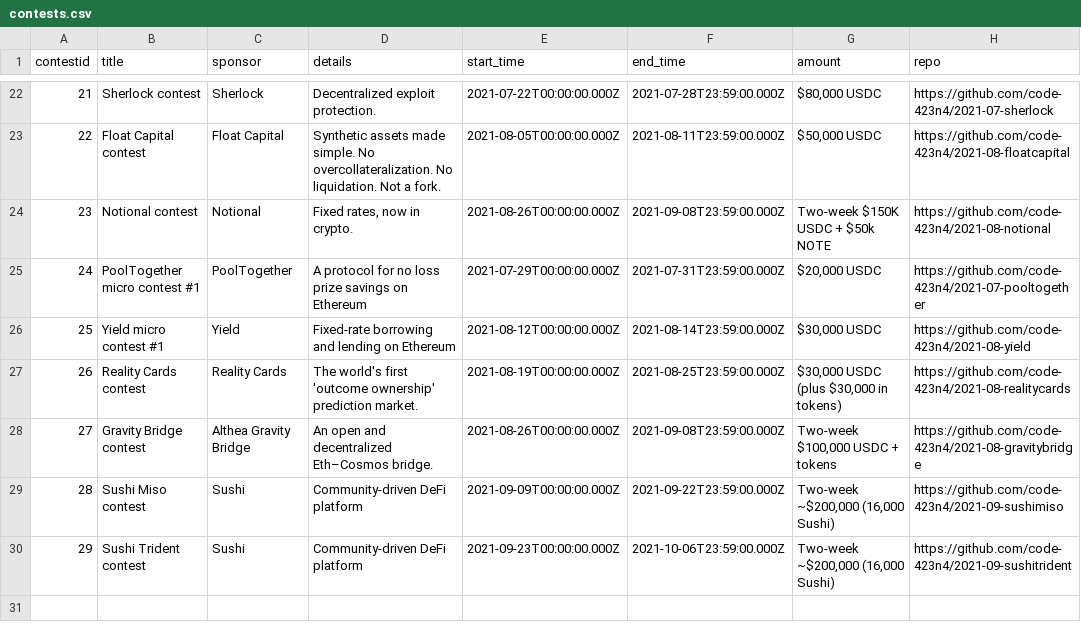
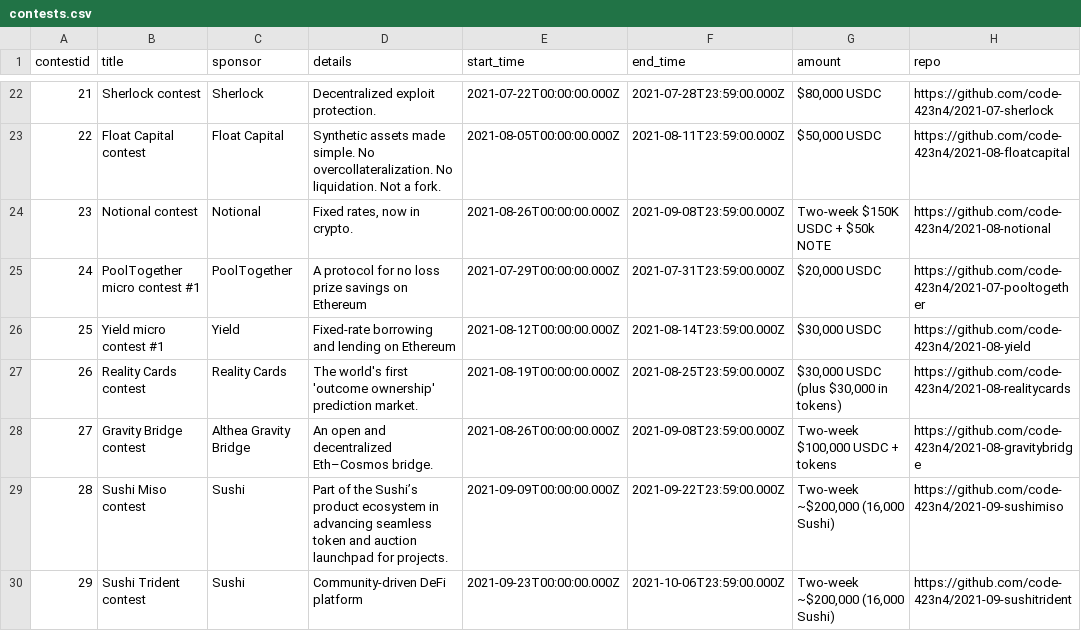
Before and after one commit to Jonah246/code423n4.com-1, a CSV file: _data/contests/contests.csv, drawn as a sheet; only a part is shown, gaps mark what is left out; the diff names each change by its address in the sheet, - before the commit and + after, or states it on an @@ line.

Commit message:
Update Sushi Miso description

```diff
--- a/_data/contests/contests.csv
+++ b/_data/contests/contests.csv
-D29 (details): Community-driven DeFi platform
+D29 (details): Part of the Sushi’s product ecosystem in advancing seamless token and auction launchpad for projects.
```
